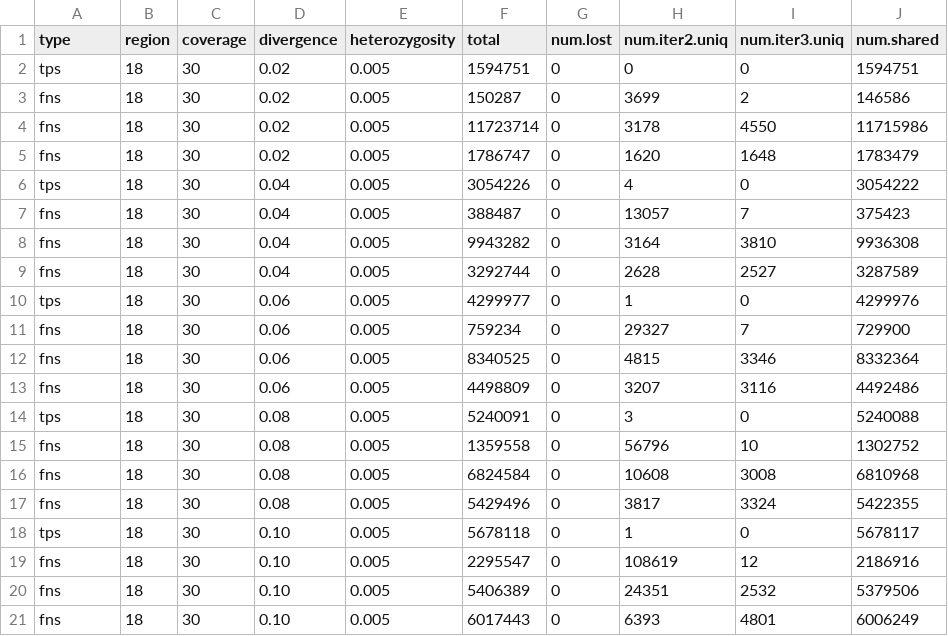
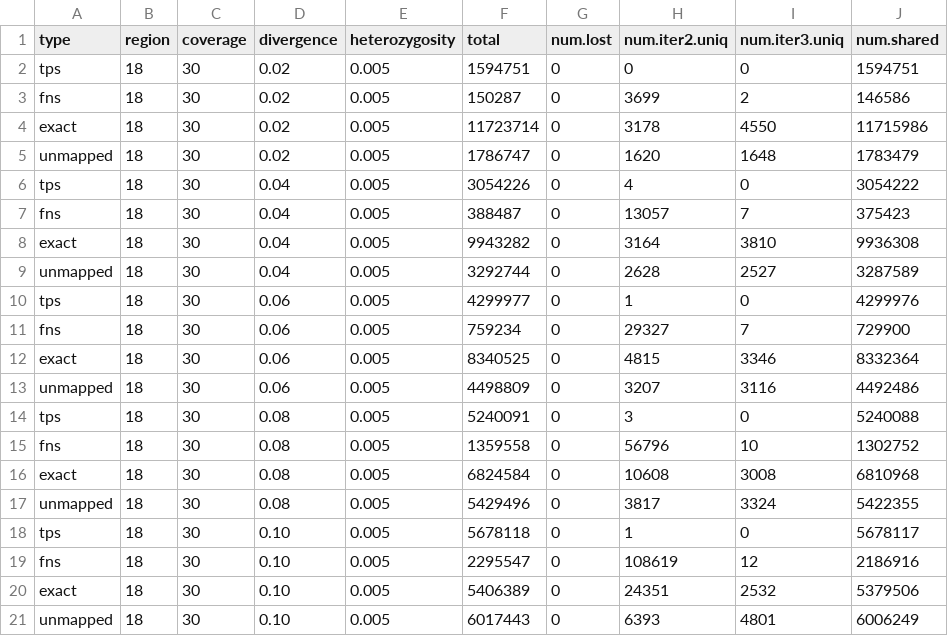
Before and after one commit to harvardinformatics/Mapping-simulations, a TSV file: data/mm39-30X-0.005h-tracker.tsv, drawn as a sheet.

Commit message:
added tracker data

```diff
--- a/data/mm39-30X-0.005h-tracker.tsv
+++ b/data/mm39-30X-0.005h-tracker.tsv
@@ -3,19 +3,19 @@ tps	18	30	0.02	0.005	1594751	0	0	0	1594751
 fns	18	30	0.02	0.005	150287	0	3699	2	146586
-fns	18	30	0.02	0.005	11723714	0	3178	4550	11715986
-fns	18	30	0.02	0.005	1786747	0	1620	1648	1783479
+exact	18	30	0.02	0.005	11723714	0	3178	4550	11715986
+unmapped	18	30	0.02	0.005	1786747	0	1620	1648	1783479
 tps	18	30	0.04	0.005	3054226	0	4	0	3054222
 fns	18	30	0.04	0.005	388487	0	13057	7	375423
-fns	18	30	0.04	0.005	9943282	0	3164	3810	9936308
-fns	18	30	0.04	0.005	3292744	0	2628	2527	3287589
+exact	18	30	0.04	0.005	9943282	0	3164	3810	9936308
+unmapped	18	30	0.04	0.005	3292744	0	2628	2527	3287589
 tps	18	30	0.06	0.005	4299977	0	1	0	4299976
 fns	18	30	0.06	0.005	759234	0	29327	7	729900
-fns	18	30	0.06	0.005	8340525	0	4815	3346	8332364
-fns	18	30	0.06	0.005	4498809	0	3207	3116	4492486
+exact	18	30	0.06	0.005	8340525	0	4815	3346	8332364
+unmapped	18	30	0.06	0.005	4498809	0	3207	3116	4492486
 tps	18	30	0.08	0.005	5240091	0	3	0	5240088
 fns	18	30	0.08	0.005	1359558	0	56796	10	1302752
-fns	18	30	0.08	0.005	6824584	0	10608	3008	6810968
-fns	18	30	0.08	0.005	5429496	0	3817	3324	5422355
+exact	18	30	0.08	0.005	6824584	0	10608	3008	6810968
+unmapped	18	30	0.08	0.005	5429496	0	3817	3324	5422355
 tps	18	30	0.10	0.005	5678118	0	1	0	5678117
 fns	18	30	0.10	0.005	2295547	0	108619	12	2186916
-fns	18	30	0.10	0.005	5406389	0	24351	2532	5379506
-fns	18	30	0.10	0.005	6017443	0	6393	4801	6006249
+exact	18	30	0.10	0.005	5406389	0	24351	2532	5379506
+unmapped	18	30	0.10	0.005	6017443	0	6393	4801	6006249
```
Also changed, not shown: 1 other file.
